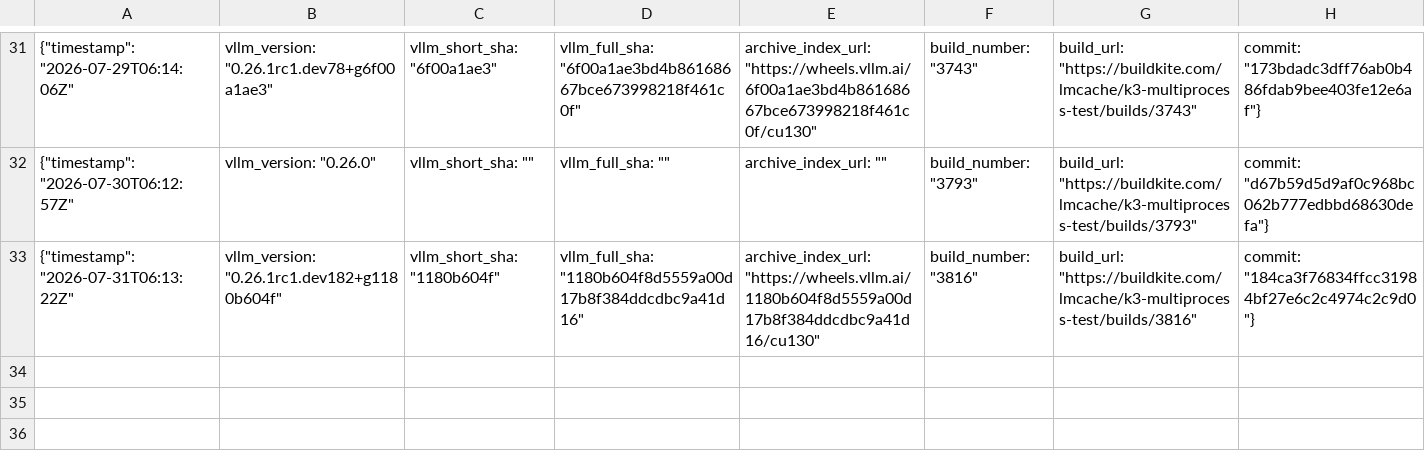
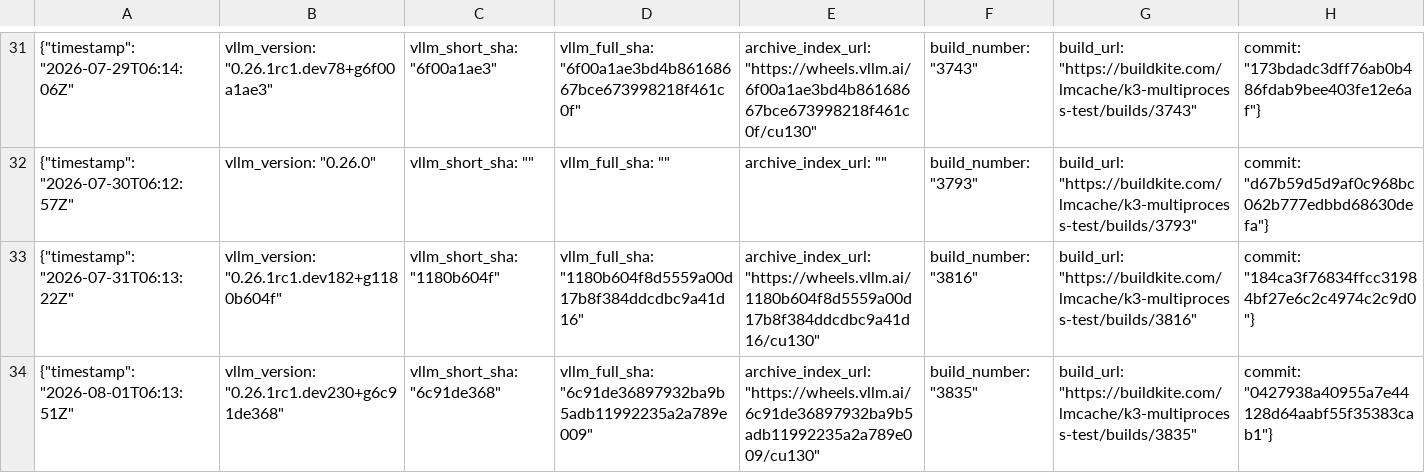
Before and after one commit to LMCache/LMCache, a CSV file: tested_vllm_versions.csv, drawn as a sheet; only a part is shown, gaps mark what is left out.

```diff
--- a/tested_vllm_versions.csv
+++ b/tested_vllm_versions.csv
@@ -33 +33,2 @@
 {"timestamp": "2026-07-31T06:13:22Z", "vllm_version": "0.26.1rc1.dev182+g1180b604f", "vllm_short_sha": "1180b604f", "vllm_full_sha": "1180b604f8d5559a00d17b8f384ddcdbc9a41d16", "archive_index_url": "https://wheels.vllm.ai/1180b604f8d5559a00d17b8f384ddcdbc9a41d16/cu130", "build_number": "3816", "build_url": "https://buildkite.com/lmcache/k3-multiprocess-test/builds/3816", "commit": "184ca3f76834ffcc31984bf27e6c2c4974c2c9d0"}
+{"timestamp": "2026-08-01T06:13:51Z", "vllm_version": "0.26.1rc1.dev230+g6c91de368", "vllm_short_sha": "6c91de368", "vllm_full_sha": "6c91de36897932ba9b5adb11992235a2a789e009", "archive_index_url": "https://wheels.vllm.ai/6c91de36897932ba9b5adb11992235a2a789e009/cu130", "build_number": "3835", "build_url": "https://buildkite.com/lmcache/k3-multiprocess-test/builds/3835", "commit": "0427938a40955a7e44128d64aabf55f35383cab1"}
```
Also changed, not shown: 1 other file.
